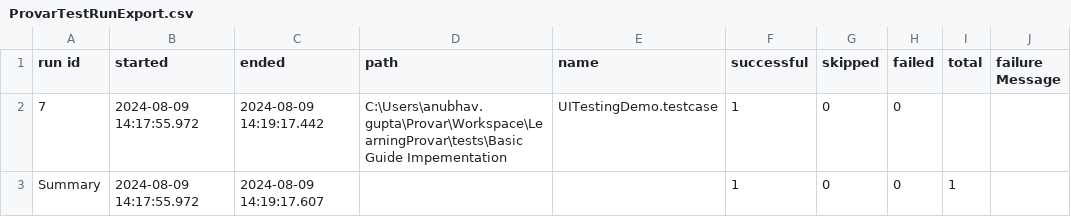
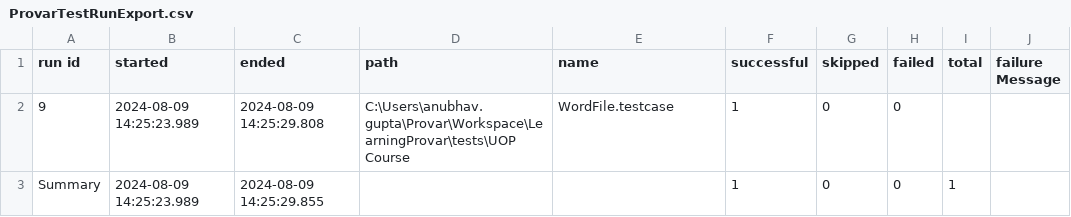
Before and after one commit to anubhavgupta1120/Provar, a CSV file: Reports/ProvarTestRunExport.csv, drawn as a sheet.

```diff
--- a/Reports/ProvarTestRunExport.csv
+++ b/Reports/ProvarTestRunExport.csv
@@ -1,3 +1,3 @@
 run id, started, ended, path, name, successful, skipped, failed, total, failure Message
-7,2024-08-09 14:17:55.972,2024-08-09 14:19:17.442,C:\Users\anubhav.gupta\Provar\Workspace\LearningProvar\tests\Basic Guide Impementation,UITestingDemo.testcase,1,0,0,,
-Summary,2024-08-09 14:17:55.972,2024-08-09 14:19:17.607,,,1,0,0,1
+9,2024-08-09 14:25:23.989,2024-08-09 14:25:29.808,C:\Users\anubhav.gupta\Provar\Workspace\LearningProvar\tests\UOP Course,WordFile.testcase,1,0,0,,
+Summary,2024-08-09 14:25:23.989,2024-08-09 14:25:29.855,,,1,0,0,1
```
Also changed, not shown: 8 other files.
